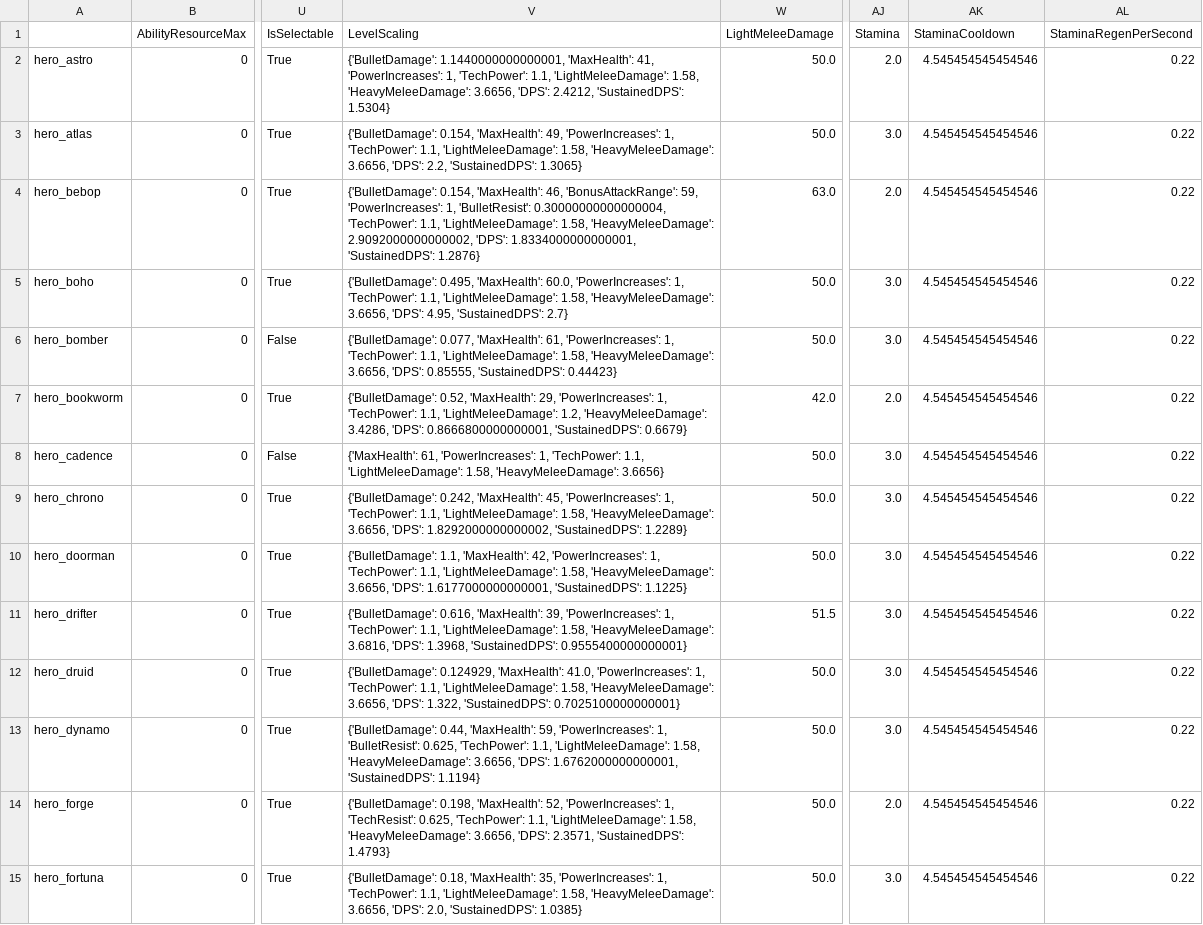
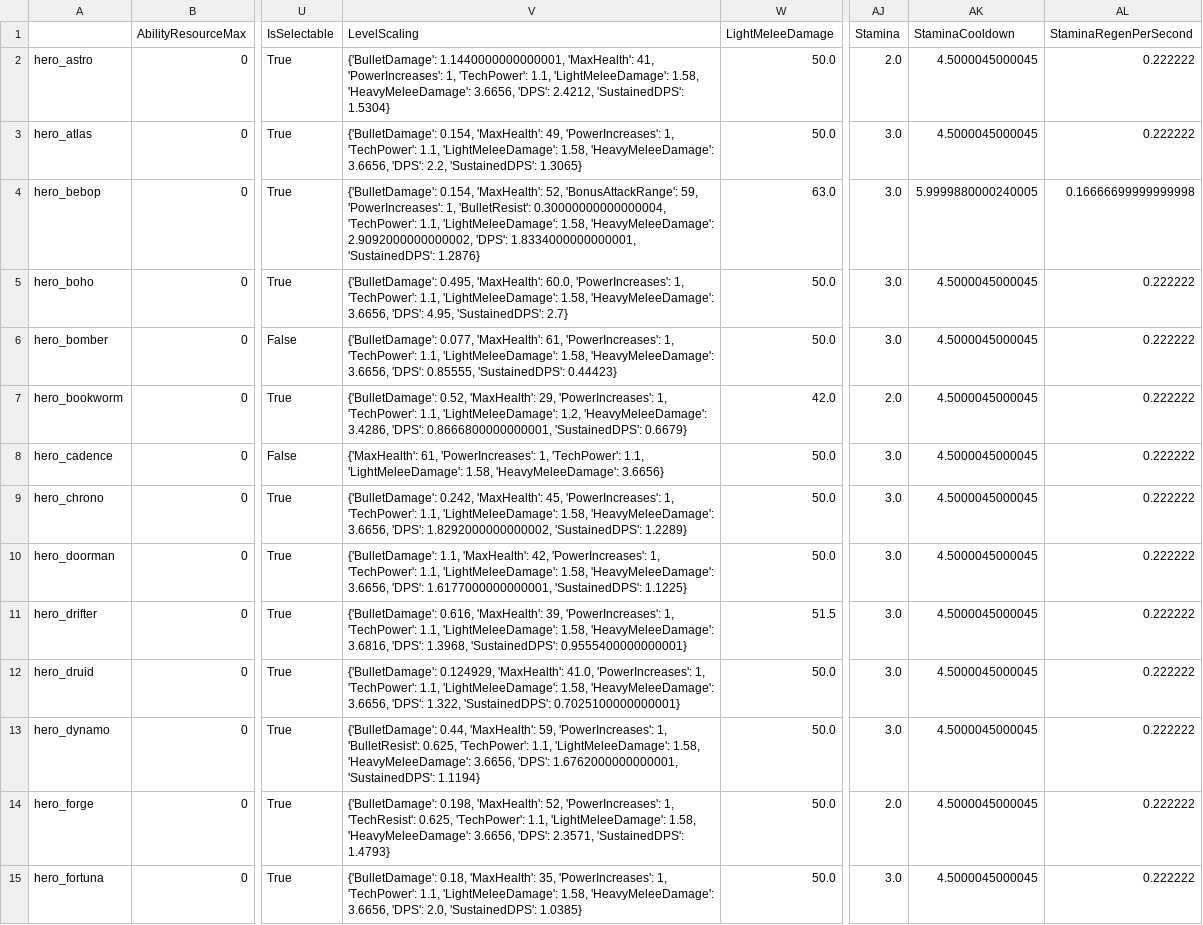
Before and after one commit to deadlock-wiki/deadlock-data, a CSV file: data/csv/hero-data.csv, drawn as a sheet; only a part is shown, gaps mark what is left out; the diff covers the shown part only; the diff names each change by its address in the sheet, - before the commit and + after, or states it on an @@ line.

```diff
--- a/data/csv/hero-data.csv
+++ b/data/csv/hero-data.csv
-AK2:AK3 (StaminaCooldown): 4.545454545454546
+AK2:AK3 (StaminaCooldown): 4.5000045000045
-AL2:AL3 (StaminaRegenPerSecond): 0.22
+AL2:AL3 (StaminaRegenPerSecond): 0.222222
-V4 (LevelScaling): …0.154, 'MaxHealth': 46, 'BonusAttackRange': 59,…
+V4 (LevelScaling): …0.154, 'MaxHealth': 52, 'BonusAttackRange': 59,…
-AJ4 (Stamina): 2.0
+AJ4 (Stamina): 3.0
-AK4 (StaminaCooldown): 4.545454545454546
+AK4 (StaminaCooldown): 5.9999880000240005
-AL4 (StaminaRegenPerSecond): 0.22
+AL4 (StaminaRegenPerSecond): 0.16666699999999998
-AK5:AK15 (StaminaCooldown): 4.545454545454546
+AK5:AK15 (StaminaCooldown): 4.5000045000045
-AL5:AL15 (StaminaRegenPerSecond): 0.22
+AL5:AL15 (StaminaRegenPerSecond): 0.222222
```
Also changed, not shown: 83 edited cells elsewhere in this file, 25 other files.
